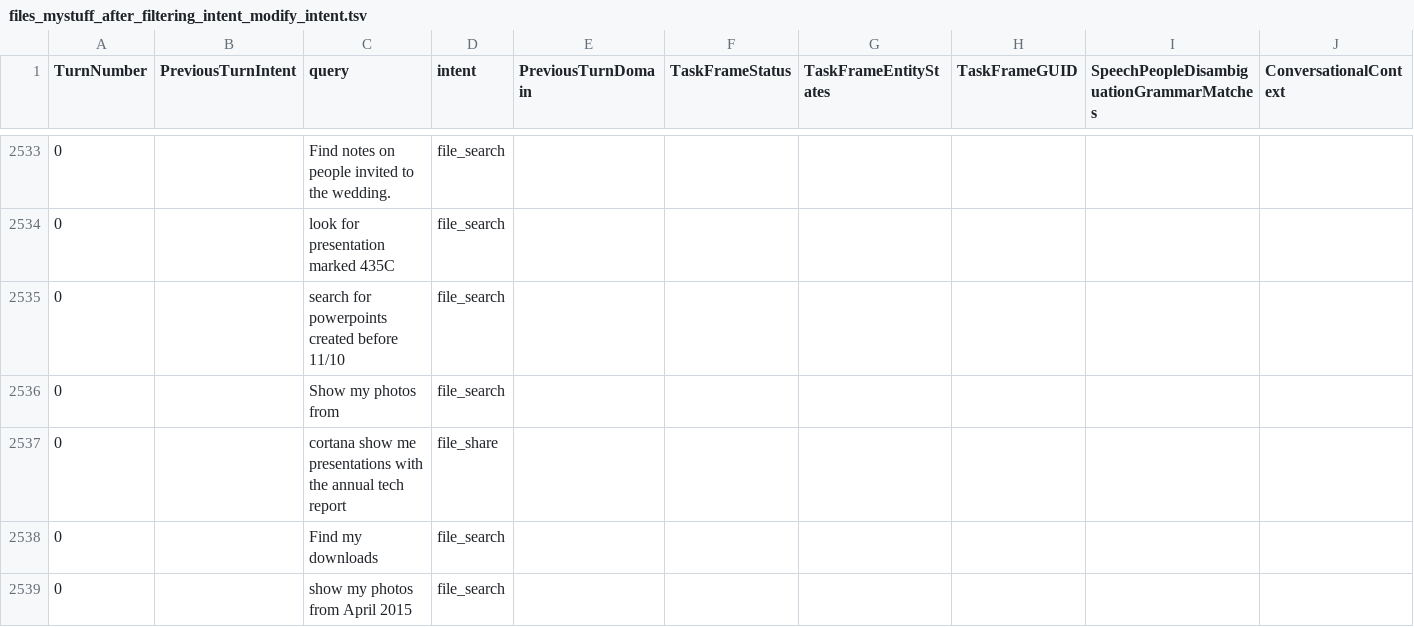
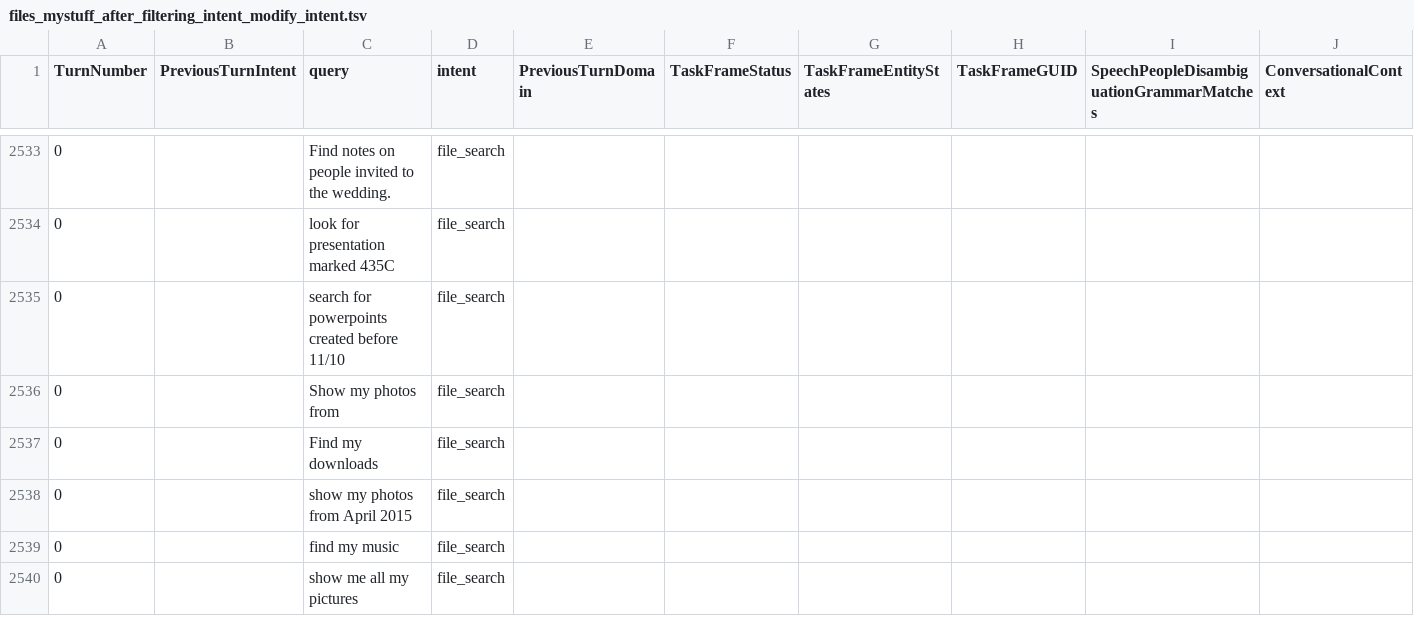
Before and after one commit to say543/FST, a TSV file: files domain/intent_combine/files_mystuff_after_filtering_intent_modify_intent.tsv, drawn as a sheet; only a part is shown, gaps mark what is left out; the shorter side is filled out with more unchanged rows.

```diff
--- a/files domain/intent_combine/files_mystuff_after_filtering_intent_modify_intent.tsv
+++ b/files domain/intent_combine/files_mystuff_after_filtering_intent_modify_intent.tsv
@@ -2536,3 +2536,2 @@ TurnNumber	PreviousTurnIntent	query	intent	PreviousTurnDomain	TaskFrameStatus	Ta
 0		Show my photos from	file_search	
-0		cortana show me presentations with the annual tech report	file_share	
 0		Find my downloads	file_search	
```
Also changed, not shown: files domain/intent_combine/intent_dsat_training.tsv, 1 other file.
